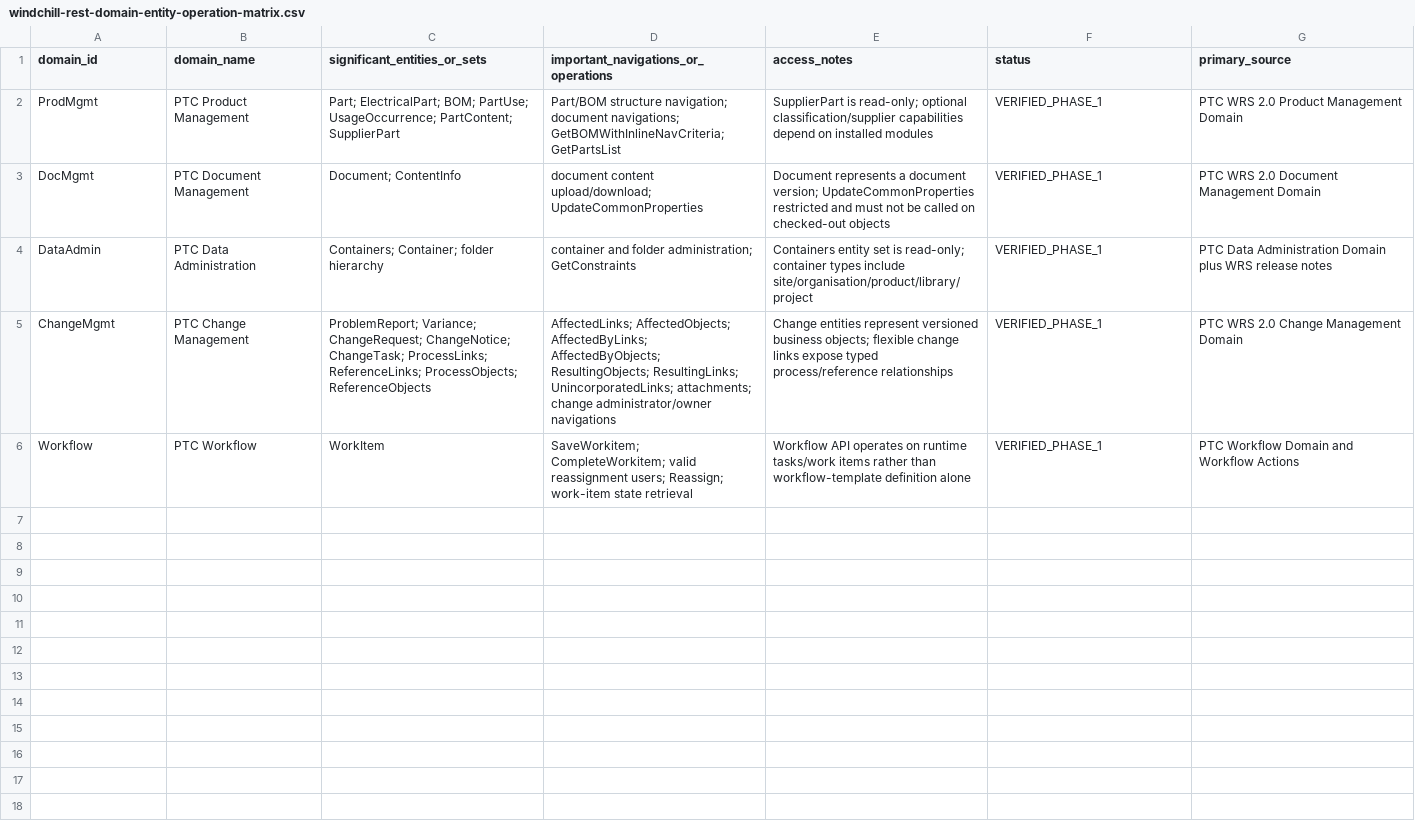
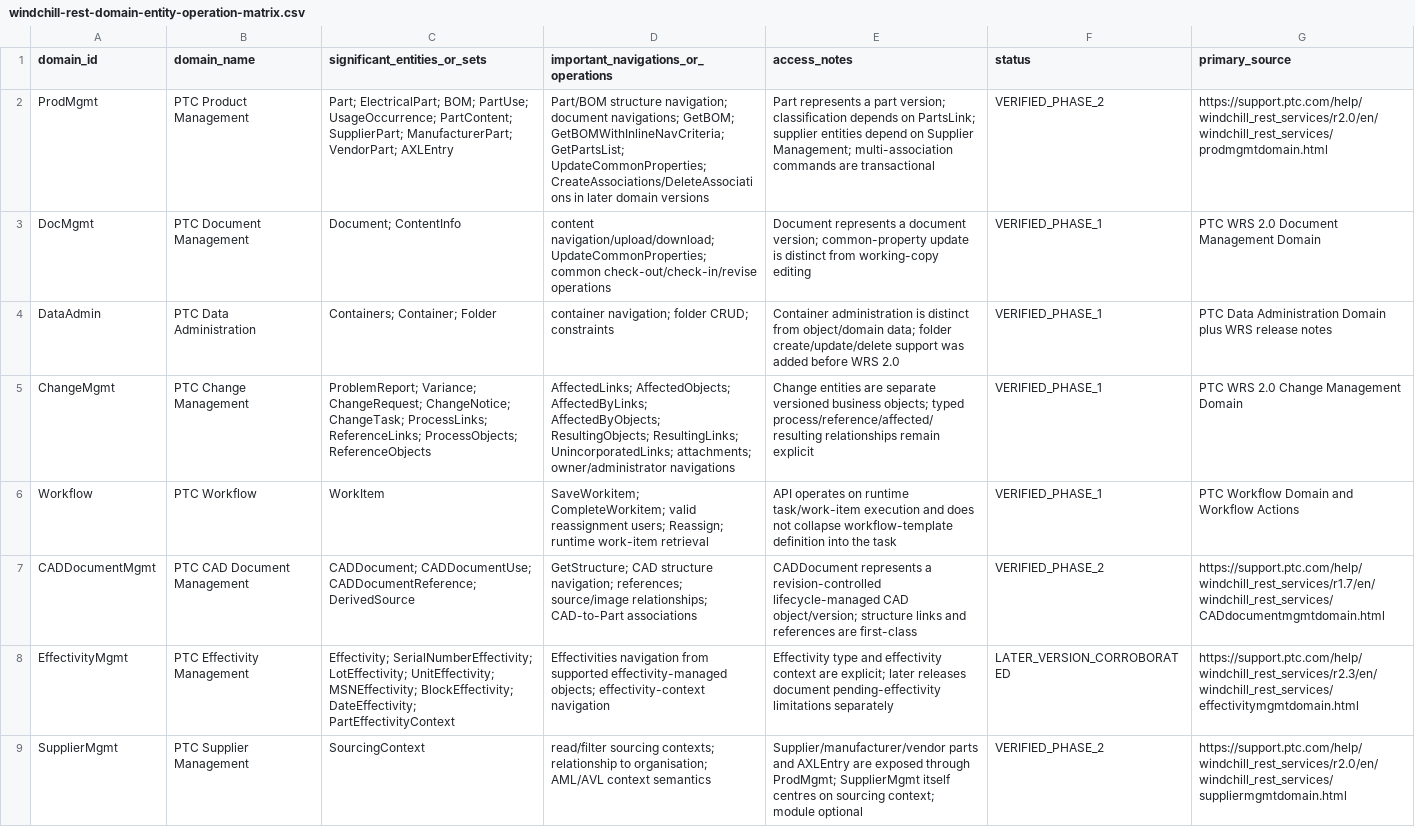
Before and after one commit to 8140spitt/NuBlox-Digital-Applications-V3, a CSV file: docs/reference/windchill-rest-domain-entity-operation-matrix.csv, drawn as a sheet; only a part is shown; the diff covers the shown part only; the diff names each change by its address in the sheet, - before the commit and + after, or states it on an @@ line.

Commit message:
docs: deepen Windchill REST domain entity matrix

```diff
--- a/docs/reference/windchill-rest-domain-entity-operation-matrix.csv
+++ b/docs/reference/windchill-rest-domain-entity-operation-matrix.csv
-C2 (significant_entities_or_sets): …UsageOccurrence; PartContent; SupplierPart
+C2 (significant_entities_or_sets): …UsageOccurrence; PartContent; SupplierPart; ManufacturerPart; VendorPart; AXLEntry
-D2: …document navigations; GetBOMWithInlineNavCriteria; GetPartsList
+D2: …document navigations; GetBOM; GetBOMWithInlineNavCriteria; GetPartsList; UpdateCommonProperties; CreateAssociations/DeleteAssociations in later domain versions
-E2 (access_notes): SupplierPart is read-only; optional classification/supplier capabilities depend on installed modules
+E2 (access_notes): Part represents a part version; classification depends on PartsLink; supplier entities depend on Supplier Management; multi-association commands are transactional
-F2 (status): VERIFIED_PHASE_1
+F2 (status): VERIFIED_PHASE_2
-G2 (primary_source): PTC WRS 2.0 Product Management Domain
+G2 (primary_source): https://support.ptc.com/help/windchill_rest_services/r2.0/en/windchill_rest_services/prodmgmtdomain.html
-D3: document content upload/download; UpdateCommonProperties
+D3: content navigation/upload/download; UpdateCommonProperties; common check-out/check-in/revise operations
-E3 (access_notes): …document version; UpdateCommonProperties restricted and must not be called on checked-out objects
+E3 (access_notes): …document version; common-property update is distinct from working-copy editing
-C4 (significant_entities_or_sets): Containers; Container; folder hierarchy
+C4 (significant_entities_or_sets): Containers; Container; Folder
-D4: container and folder administration; GetConstraints
+D4: container navigation; folder CRUD; constraints
-E4 (access_notes): Containers entity set is read-only; container types include site/organisation/product/library/project
+E4 (access_notes): Container administration is distinct from object/domain data; folder create/update/delete support was added before WRS 2.0
-D5: …UnincorporatedLinks; attachments; change administrator/owner navigations
+D5: …UnincorporatedLinks; attachments; owner/administrator navigations
-E5 (access_notes): Change entities represent versioned business objects; flexible change links expose typed process/reference relationships
+E5 (access_notes): Change entities are separate versioned business objects; typed process/reference/affected/resulting relationships remain explicit
-D6: …users; Reassign; work-item state retrieval
+D6: …users; Reassign; runtime work-item retrieval
-E6 (access_notes): Workflow API operates on runtime tasks/work items rather than workflow-template definition alone
+E6 (access_notes): API operates on runtime task/work-item execution and does not collapse workflow-template definition into the task
+row 7: CADDocumentMgmt | PTC CAD Document Management | CADDocument; CADDocumentUse; CADDocumentReference; DerivedSource | GetStructure; CAD structure navigation; references; source/image relationships; CAD-to-Part associations | CADDocument represents a revision-controlled lifecycle-managed CAD object/version; structure links and references are first-class | VERIFIED_PHASE_2 | https://support.ptc.com/help/windchill_rest_services/r1.7/en/windchill_rest_services/CADdocumentmgmtdomain.html
+row 8: EffectivityMgmt | PTC Effectivity Management | Effectivity; SerialNumberEffectivity; LotEffectivity; UnitEffectivity; MSNEffectivity; BlockEffectivity; DateEffectivity; PartEffectivityContext | Effectivities navigation from supported effectivity-managed objects; effectivity-context navigation | Effectivity type and effectivity context are explicit; later releases document pending-effectivity limitations separately | LATER_VERSION_CORROBORATED | https://support.ptc.com/help/windchill_rest_services/r2.3/en/windchill_rest_services/effectivitymgmtdomain.html
+row 9: SupplierMgmt | PTC Supplier Management | SourcingContext | read/filter sourcing contexts; relationship to organisation; AML/AVL context semantics | Supplier/manufacturer/vendor parts and AXLEntry are exposed through ProdMgmt; SupplierMgmt itself centres on sourcing context; module optional | VERIFIED_PHASE_2 | https://support.ptc.com/help/windchill_rest_services/r2.0/en/windchill_rest_services/suppliermgmtdomain.html
```
Also changed, not shown: 8 added rows elsewhere in this file.
